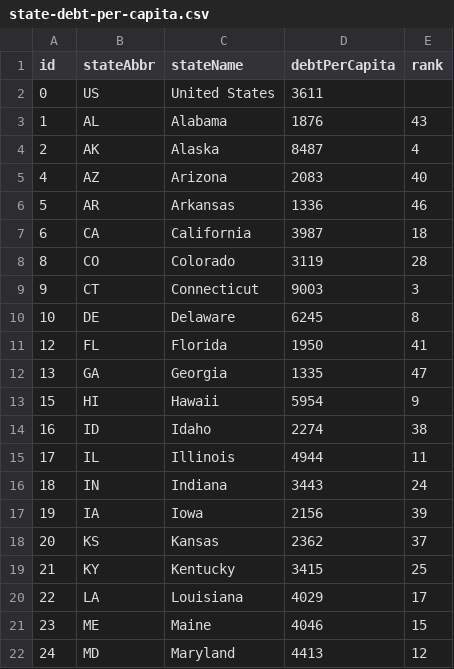
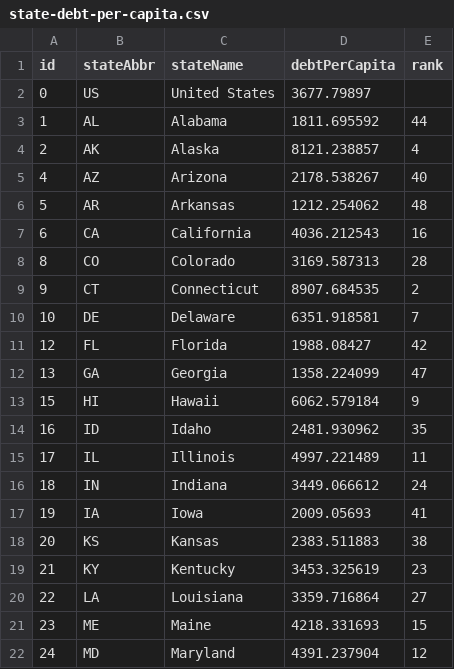
Before and after one commit to TaxFoundation/data, a CSV file: facts-and-figures/2014/state-debt-per-capita.csv, drawn as a sheet; only a part is shown; the diff covers the shown part only.

Commit message:
Restored 2014 state-debt-per-capita file

```diff
--- a/facts-and-figures/2014/state-debt-per-capita.csv
+++ b/facts-and-figures/2014/state-debt-per-capita.csv
@@ -1,22 +1,22 @@
 id,stateAbbr,stateName,debtPerCapita,rank
-0,US,United States,3611,
-1,AL,Alabama,1876,43
-2,AK,Alaska,8487,4
-4,AZ,Arizona,2083,40
-5,AR,Arkansas,1336,46
-6,CA,California,3987,18
-8,CO,Colorado,3119,28
-9,CT,Connecticut,9003,3
-10,DE,Delaware,6245,8
-12,FL,Florida,1950,41
-13,GA,Georgia,1335,47
-15,HI,Hawaii,5954,9
-16,ID,Idaho,2274,38
-17,IL,Illinois,4944,11
-18,IN,Indiana,3443,24
-19,IA,Iowa,2156,39
-20,KS,Kansas,2362,37
-21,KY,Kentucky,3415,25
-22,LA,Louisiana,4029,17
-23,ME,Maine,4046,15
-24,MD,Maryland,4413,12
+0,US,United States,3677.79897,
+1,AL,Alabama,1811.695592,44
+2,AK,Alaska,8121.238857,4
+4,AZ,Arizona,2178.538267,40
+5,AR,Arkansas,1212.254062,48
+6,CA,California,4036.212543,16
+8,CO,Colorado,3169.587313,28
+9,CT,Connecticut,8907.684535,2
+10,DE,Delaware,6351.918581,7
+12,FL,Florida,1988.08427,42
+13,GA,Georgia,1358.224099,47
+15,HI,Hawaii,6062.579184,9
+16,ID,Idaho,2481.930962,35
+17,IL,Illinois,4997.221489,11
+18,IN,Indiana,3449.066612,24
+19,IA,Iowa,2009.05693,41
+20,KS,Kansas,2383.511883,38
+21,KY,Kentucky,3453.325619,23
+22,LA,Louisiana,3359.716864,27
+23,ME,Maine,4218.331693,15
+24,MD,Maryland,4391.237904,12
```
Also changed, not shown: 50 edited cells elsewhere in this file.
